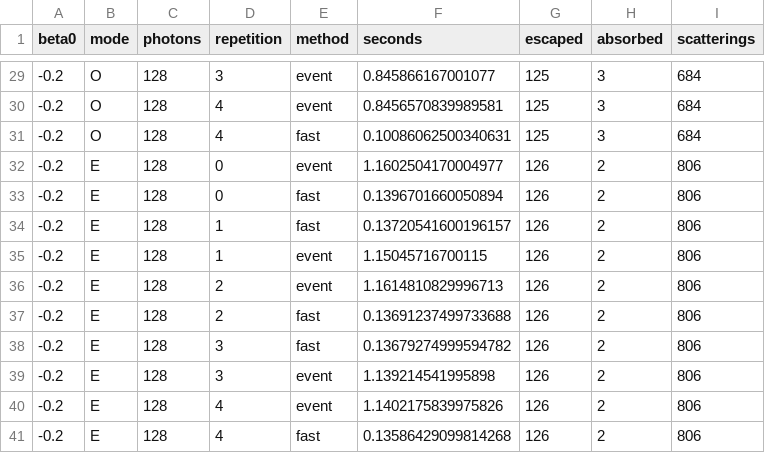
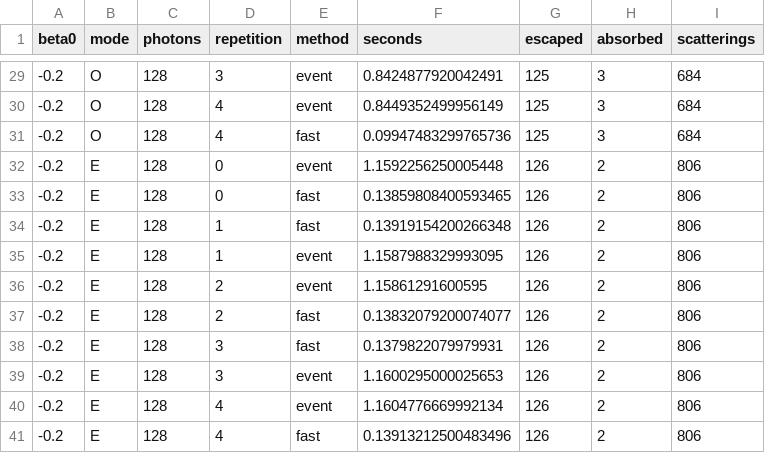
Before and after one commit to zhoutz/magmc_tz, a CSV file: benchmark/ensemble_speed.csv, drawn as a sheet; only a part is shown, gaps mark what is left out; the diff covers the shown part only.

```diff
--- a/benchmark/ensemble_speed.csv
+++ b/benchmark/ensemble_speed.csv
@@ -29,13 +29,13 @@ beta0,mode,photons,repetition,method,seconds,escaped,absorbed,scatterings
--0.2,O,128,3,event,0.845866167001077,125,3,684
--0.2,O,128,4,event,0.8456570839989581,125,3,684
--0.2,O,128,4,fast,0.10086062500340631,125,3,684
--0.2,E,128,0,event,1.1602504170004977,126,2,806
--0.2,E,128,0,fast,0.1396701660050894,126,2,806
--0.2,E,128,1,fast,0.13720541600196157,126,2,806
--0.2,E,128,1,event,1.15045716700115,126,2,806
--0.2,E,128,2,event,1.1614810829996713,126,2,806
--0.2,E,128,2,fast,0.13691237499733688,126,2,806
--0.2,E,128,3,fast,0.13679274999594782,126,2,806
--0.2,E,128,3,event,1.139214541995898,126,2,806
--0.2,E,128,4,event,1.1402175839975826,126,2,806
--0.2,E,128,4,fast,0.13586429099814268,126,2,806
+-0.2,O,128,3,event,0.8424877920042491,125,3,684
+-0.2,O,128,4,event,0.8449352499956149,125,3,684
+-0.2,O,128,4,fast,0.09947483299765736,125,3,684
+-0.2,E,128,0,event,1.1592256250005448,126,2,806
+-0.2,E,128,0,fast,0.13859808400593465,126,2,806
+-0.2,E,128,1,fast,0.13919154200266348,126,2,806
+-0.2,E,128,1,event,1.1587988329993095,126,2,806
+-0.2,E,128,2,event,1.15861291600595,126,2,806
+-0.2,E,128,2,fast,0.13832079200074077,126,2,806
+-0.2,E,128,3,fast,0.1379822079979931,126,2,806
+-0.2,E,128,3,event,1.1600295000025653,126,2,806
+-0.2,E,128,4,event,1.1604776669992134,126,2,806
+-0.2,E,128,4,fast,0.13913212500483496,126,2,806
```
Also changed, not shown: 27 edited cells elsewhere in this file, benchmark/fast_results.csv, 4 other files.
